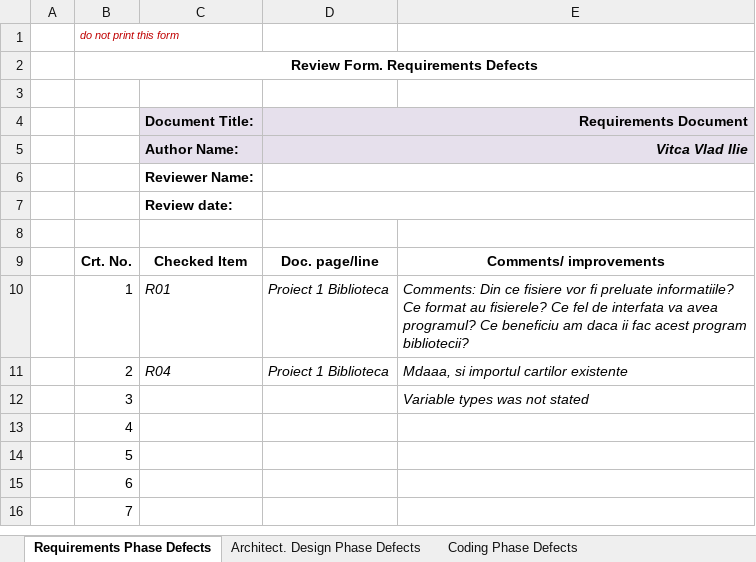
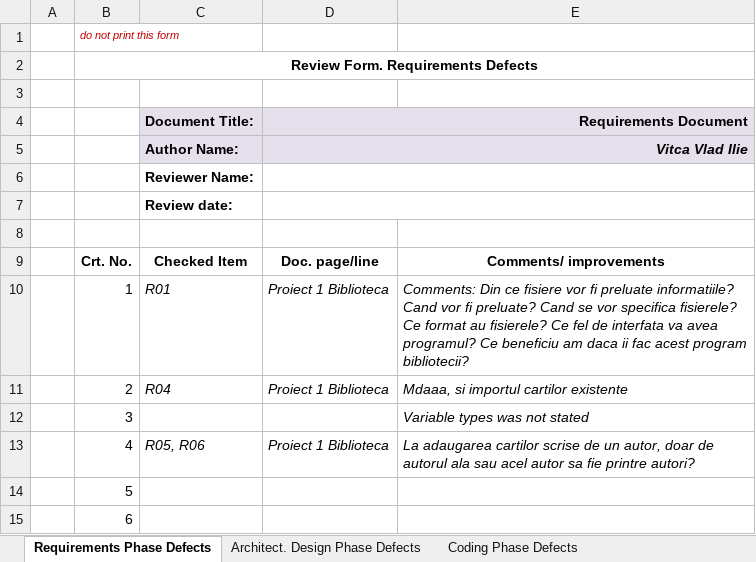
Before and after one commit to vvir2219/vvss, an Excel workbook: checklists/Lab01_ReviewReport.xlsx, sheet Requirements Phase Defects, drawn as a sheet; only a part is shown; the shorter side is filled out with more unchanged rows; values as stored, in another font and other column widths than the file's, no borders; the diff names each change by its address in the sheet, - before the commit and + after, or states it on an @@ line.

```diff
--- a/checklists/Lab01_ReviewReport.xlsx (sheet Requirements Phase Defects)
+++ b/checklists/Lab01_ReviewReport.xlsx (sheet Requirements Phase Defects)
-E10: …preluate informatiile? Ce format…
+E10: …preluate informatiile? Cand vor fi preluate? Cand se vor specifica fisierele? Ce format…
-C13 (Document Title:): (empty)
+C13 (Document Title:): R05, R06
-D13 (Requirements Document): (empty)
+D13 (Requirements Document): Proiect 1 Biblioteca
-E13: (empty)
+E13: La adaugarea cartilor scrise de un autor, doar de autorul ala sau acel autor sa fie printre autori?
```
Also changed, not shown: sheet Architect. Design Phase Defects, sheet Coding Phase Defects, formulas that keep their value, 19 other files.
